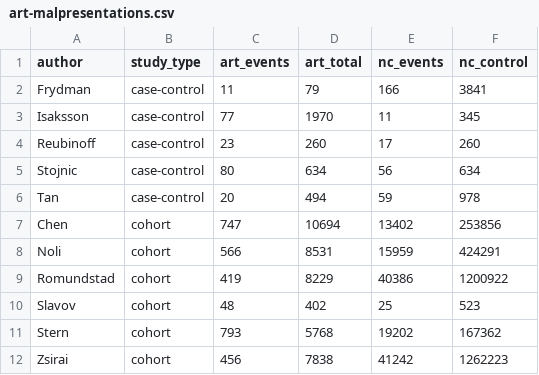
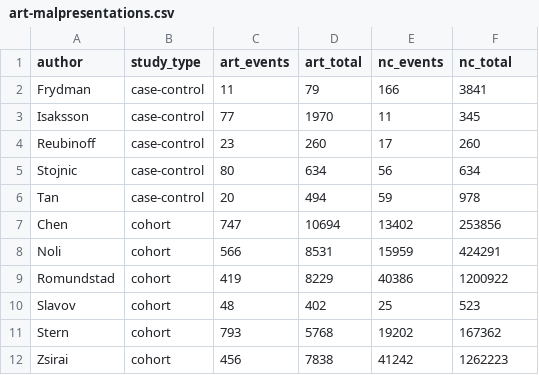
Before and after one commit to pmean/datasets, a CSV file: art-malpresentations.csv, drawn as a sheet.

Commit message:
Fixed typo in art-malpresentations

```diff
--- a/art-malpresentations.csv
+++ b/art-malpresentations.csv
@@ -1,2 +1,2 @@
-author,study_type,art_events,art_total,nc_events,nc_control
+author,study_type,art_events,art_total,nc_events,nc_total
 Frydman,case-control,11,79,166,3841
```
